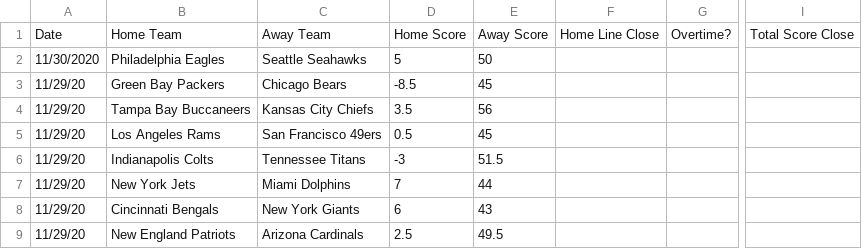
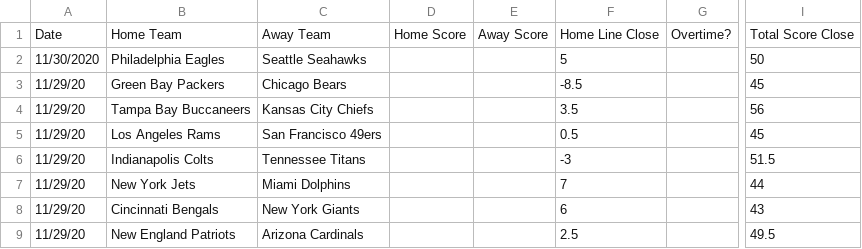
Before and after one commit to JoshKimmelman/Minesweeper, a CSV file: nfl.csv, drawn as a sheet; only a part is shown, gaps mark what is left out; the diff covers the shown part only; the diff names each change by its address in the sheet, - before the commit and + after, or states it on an @@ line.

Commit message:
fixed column errors

```diff
--- a/nfl.csv
+++ b/nfl.csv
-D2: 5
+D2: (empty)
-E2: 50
+E2: (empty)
-F2: (empty)
+F2: 5
-I2: (empty)
+I2: 50
-D3: -8.5
+D3: (empty)
-E3: 45
+E3: (empty)
-F3: (empty)
+F3: -8.5
-I3: (empty)
+I3: 45
-D4: 3.5
+D4: (empty)
-E4: 56
+E4: (empty)
-F4: (empty)
+F4: 3.5
-I4: (empty)
+I4: 56
-D5: 0.5
+D5: (empty)
-E5: 45
+E5: (empty)
-F5: (empty)
+F5: 0.5
-I5: (empty)
+I5: 45
-D6: -3
+D6: (empty)
-E6: 51.5
+E6: (empty)
-F6: (empty)
+F6: -3
-I6: (empty)
+I6: 51.5
-D7: 7
+D7: (empty)
-E7: 44
+E7: (empty)
-F7: (empty)
+F7: 7
-I7: (empty)
+I7: 44
-D8: 6
+D8: (empty)
-E8: 43
+E8: (empty)
-F8: (empty)
+F8: 6
-I8: (empty)
+I8: 43
-D9: 2.5
+D9: (empty)
-E9: 49.5
+E9: (empty)
-F9: (empty)
+F9: 2.5
-I9: (empty)
+I9: 49.5
```
Also changed, not shown: 28 edited cells elsewhere in this file, 1 other file.
